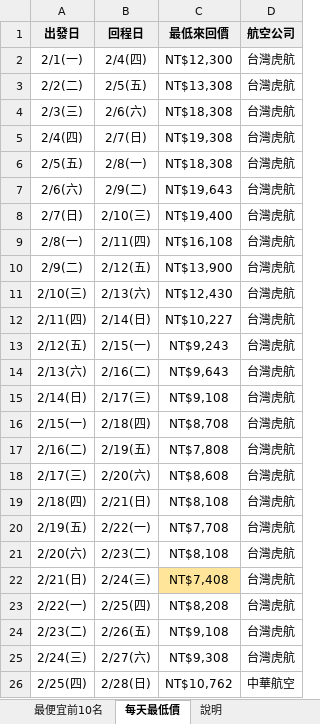
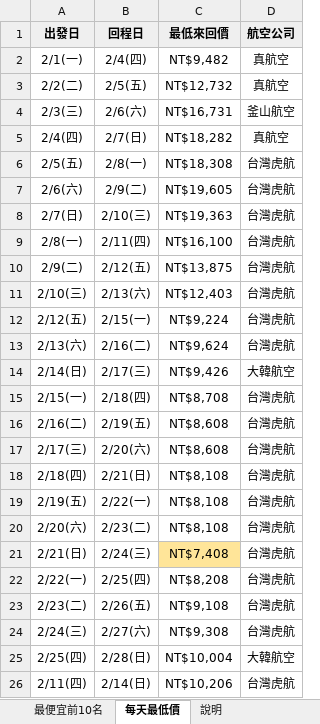
Before and after one commit to smostrad-creator/deal-watch, an Excel workbook: docs/results/latest.xlsx, sheet 每天最低價, drawn as a sheet; values as stored, in another font and other column widths than the file's, no borders; removed rows and columns are numbered as before the commit, all else as after; the diff names each change by its address in the sheet, - before the commit and + after, or states it on an @@ line.

```diff
--- a/docs/results/latest.xlsx (sheet 每天最低價)
+++ b/docs/results/latest.xlsx (sheet 每天最低價)
-C2 (最低來回價): NT$12,300
+C2 (最低來回價): NT$9,482
-D2:D3 (航空公司): 台灣虎航
+D2:D3 (航空公司): 真航空
-C3 (最低來回價): NT$13,308
+C3 (最低來回價): NT$12,732
-C4 (最低來回價): NT$18,308
+C4 (最低來回價): NT$16,731
-D4 (航空公司): 台灣虎航
+D4 (航空公司): 釜山航空
-C5 (最低來回價): NT$19,308
+C5 (最低來回價): NT$18,282
-D5 (航空公司): 台灣虎航
+D5 (航空公司): 真航空
-C7 (最低來回價): NT$19,643
+C7 (最低來回價): NT$19,605
-C8 (最低來回價): NT$19,400
+C8 (最低來回價): NT$19,363
-C9 (最低來回價): NT$16,108
+C9 (最低來回價): NT$16,100
-C10 (最低來回價): NT$13,900
+C10 (最低來回價): NT$13,875
-C11 (最低來回價): NT$12,430
+C11 (最低來回價): NT$12,403
-row 12: 2/11(四) | 2/14(日) | NT$10,227 | 台灣虎航
-C12 (最低來回價): NT$9,243
+C12 (最低來回價): NT$9,224
-C13 (最低來回價): NT$9,643
+C13 (最低來回價): NT$9,624
-C14 (最低來回價): NT$9,108
+C14 (最低來回價): NT$9,426
-D14 (航空公司): 台灣虎航
+D14 (航空公司): 大韓航空
-C16 (最低來回價): NT$7,808
+C16 (最低來回價): NT$8,608
-C19 (最低來回價): NT$7,708
+C19 (最低來回價): NT$8,108
-C25 (最低來回價): NT$10,762
+C25 (最低來回價): NT$10,004
-D25 (航空公司): 中華航空
+D25 (航空公司): 大韓航空
+row 26: 2/11(四) | 2/14(日) | NT$10,206 | 台灣虎航
```
Also changed, not shown: sheet 最便宜前10名, sheet 說明, 1 other file.
